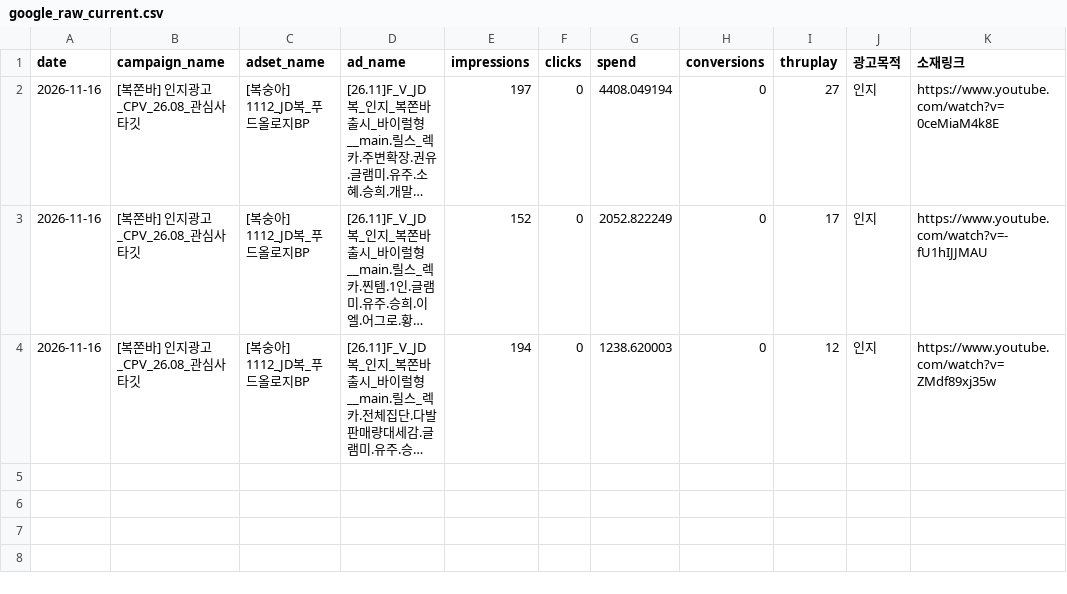
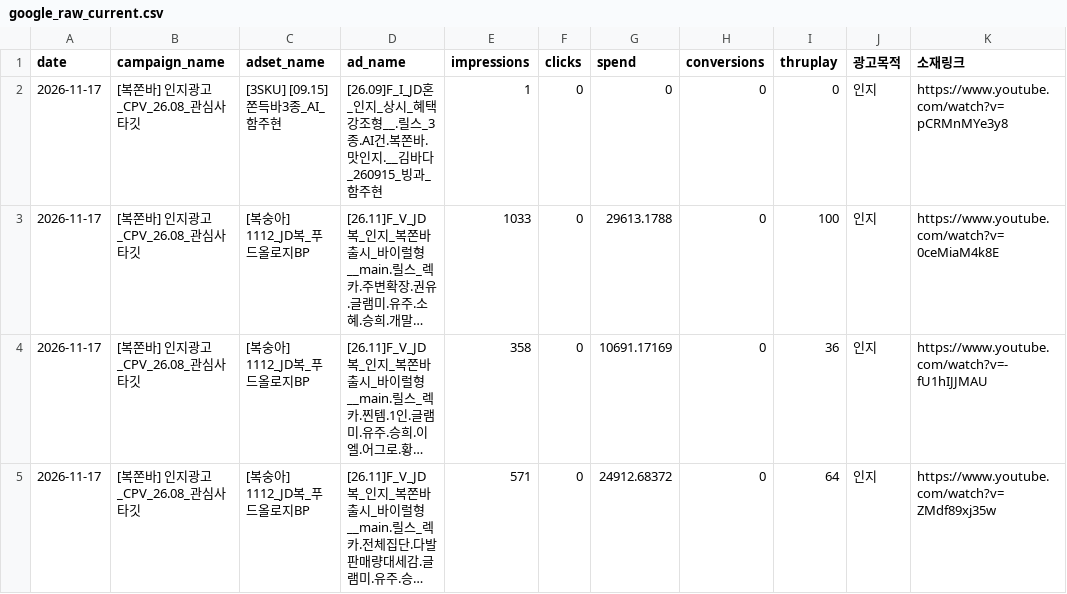
Before and after one commit to sonyg-ops/lalasweet-icecream-dashboard, a CSV file: data/google_raw_current.csv, drawn as a sheet; long unchanged cells end in …; addresses are those after the commit; the diff names each change by its address in the sheet, - before the commit and + after, or states it on an @@ line.

```diff
--- a/data/google_raw_current.csv
+++ b/data/google_raw_current.csv
+row 2: 2026-11-17 | [복쫀바] 인지광고_CPV_26.08_관심사타깃 | [3SKU] [09.15] 쫀득바3종_AI_함주현 | [26.09]F_I_JD혼_인지_상시_혜택강조형__.릴스_3종.AI건.복쫀바.맛인지.__김바다_260915_빙과_함주현 | 1 | 0 | 0 | 0 | 0 | 인지 | https://www.youtube.com/watch?v=pCRMnMYe3y8
-A3:A5 (date): 2026-11-16
+A3:A5 (date): 2026-11-17
-E3 (impressions): 197
+E3 (impressions): 1033
-G3 (spend): 4408.049194
+G3 (spend): 29613.1788
-I3 (thruplay): 27
+I3 (thruplay): 100
-E4 (impressions): 152
+E4 (impressions): 358
-G4 (spend): 2052.822249
+G4 (spend): 10691.17169
-I4 (thruplay): 17
+I4 (thruplay): 36
-E5 (impressions): 194
+E5 (impressions): 571
-G5 (spend): 1238.620003
+G5 (spend): 24912.68372
-I5 (thruplay): 12
+I5 (thruplay): 64
```
Also changed, not shown: 8 other files.
